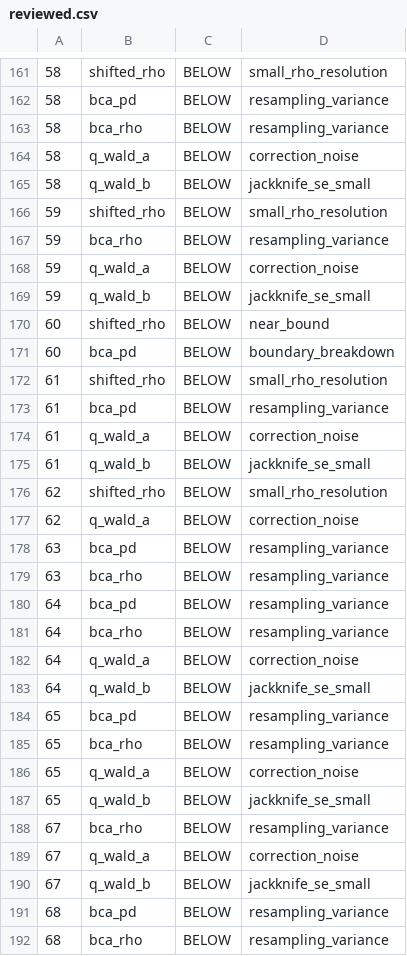
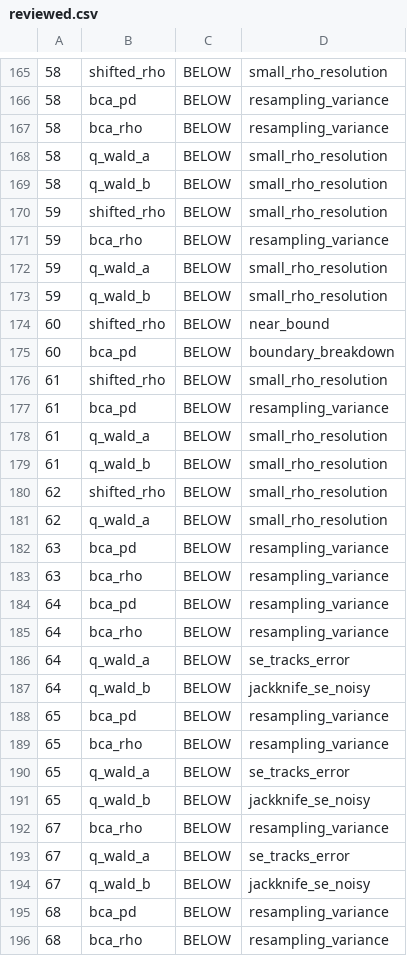
Before and after one commit to keithcsqueensu/vasicek-cal, a CSV file: studies/jackknife-bias-rho/reviewed.csv, drawn as a sheet; only a part is shown, gaps mark what is left out; addresses are those after the commit; the diff covers the shown part only; the diff names each change by its address in the sheet, - before the commit and + after, or states it on an @@ line.

```diff
--- a/studies/jackknife-bias-rho/reviewed.csv
+++ b/studies/jackknife-bias-rho/reviewed.csv
-D168: correction_noise
+D168: small_rho_resolution
-D169: jackknife_se_small
+D169: small_rho_resolution
-D172: correction_noise
+D172: small_rho_resolution
-D173: jackknife_se_small
+D173: small_rho_resolution
-D178: correction_noise
+D178: small_rho_resolution
-D179: jackknife_se_small
+D179: small_rho_resolution
-D181: correction_noise
+D181: small_rho_resolution
-D186: correction_noise
+D186: se_tracks_error
-D187: jackknife_se_small
+D187: jackknife_se_noisy
-D190: correction_noise
+D190: se_tracks_error
-D191: jackknife_se_small
+D191: jackknife_se_noisy
-D193: correction_noise
+D193: se_tracks_error
-D194: jackknife_se_small
+D194: jackknife_se_noisy
```
Also changed, not shown: 6 added rows, 2 removed rows and 62 edited cells elsewhere in this file, 8 other files.
